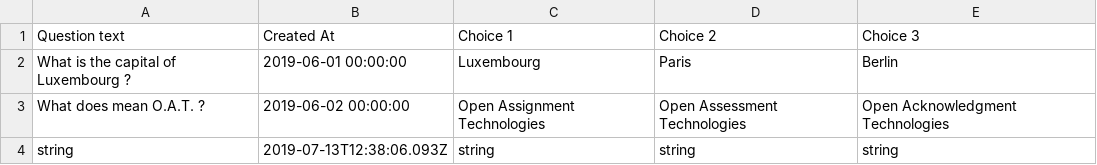
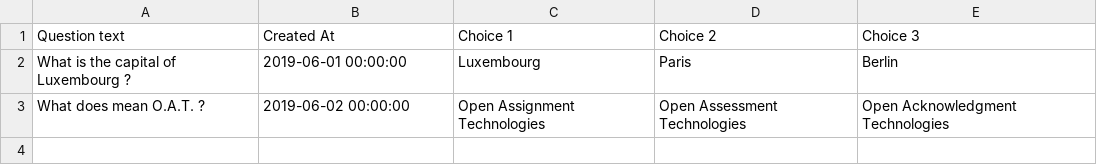
Before and after one commit to sirpa44/test3, a CSV file: Data/questions.csv, drawn as a sheet.

```diff
--- a/Data/questions.csv
+++ b/Data/questions.csv
@@ -3,2 +3 @@
 "What does mean O.A.T. ?", "2019-06-02 00:00:00", "Open Assignment Technologies", "Open Assessment Technologies", "Open Acknowledgment Technologies"
-string,2019-07-13T12:38:06.093Z,string,string,string
```
Also changed, not shown: 7 other files.
